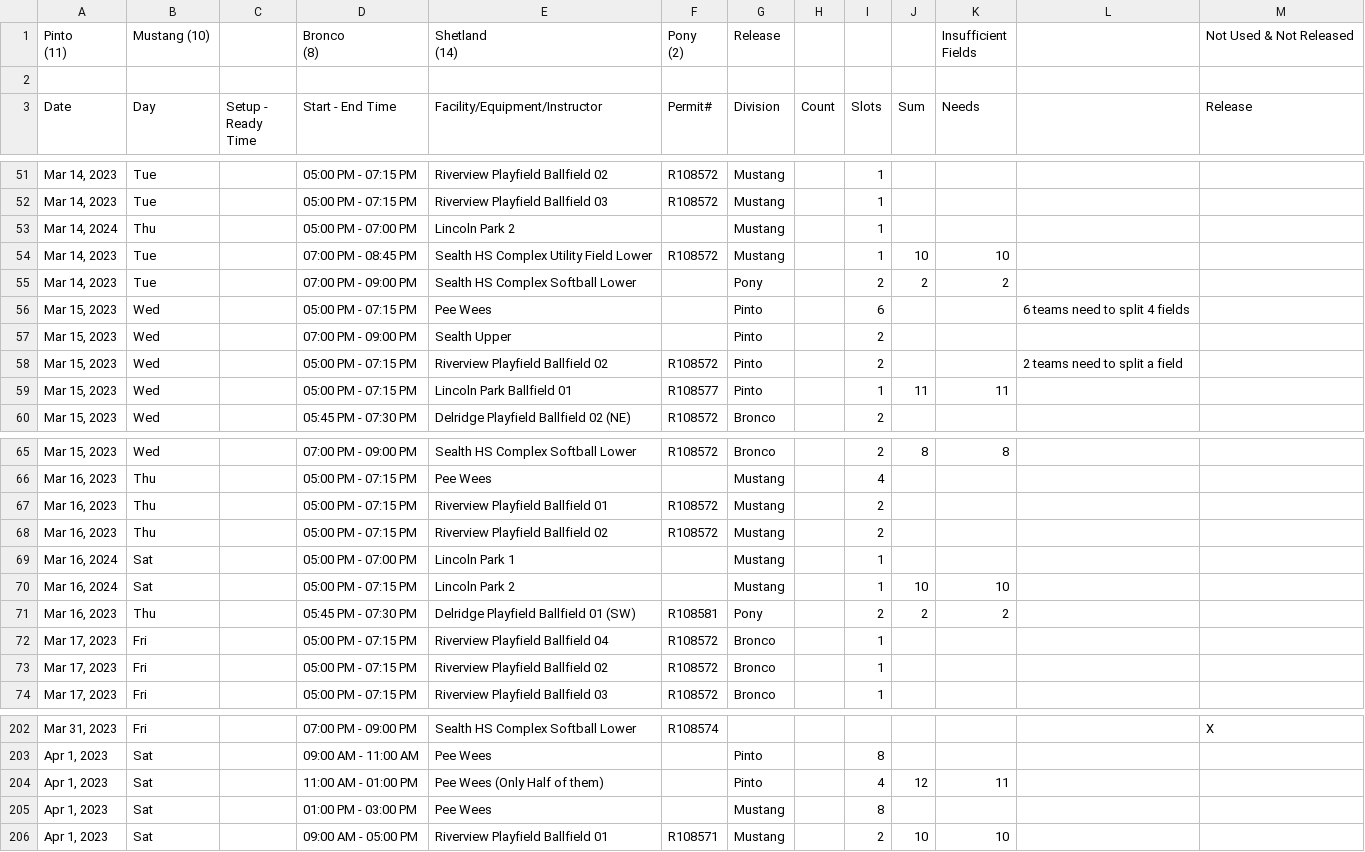
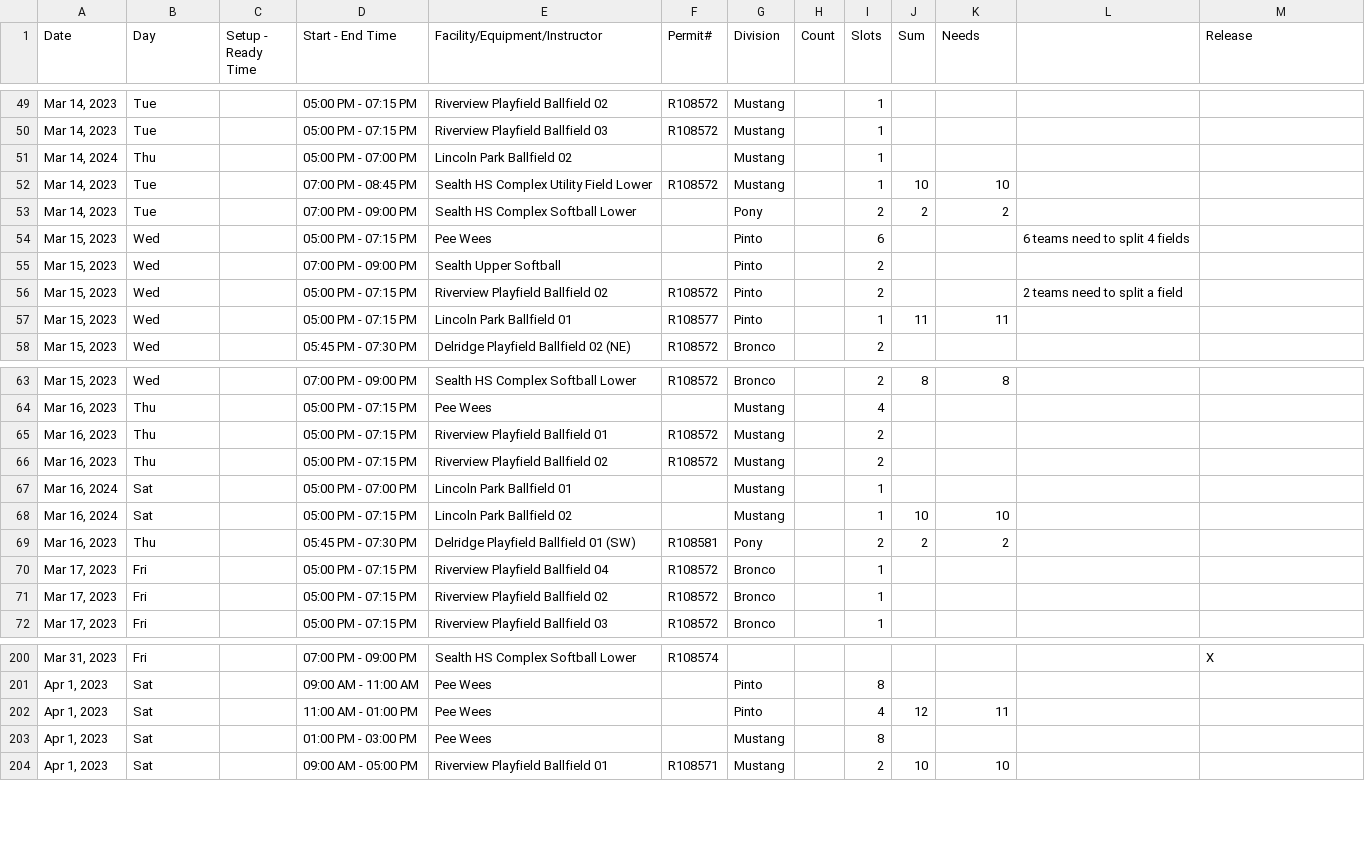
Before and after one commit to jhollida24/wsbb-scheduler, a CSV file: fields.csv, drawn as a sheet; only a part is shown, gaps mark what is left out.

Commit message:
Parsing CSV data

```diff
--- a/fields.csv
+++ b/fields.csv
@@ -1,8 +1 @@
-"Pinto
-(11)",Mustang (10),,"Bronco
-(8)","Shetland
-(14)","Pony
-(2)",Release,,,,"Insufficient
-Fields",,Not Used & Not Released
-,,,,,,,,,,,,
 Date,Day,Setup - Ready Time,Start - End Time,Facility/Equipment/Instructor,Permit#,Division,Count,Slots,Sum,Needs,,Release
@@ -57,3 +50,3 @@ Date,Day,Setup - Ready Time,Start - End Time,Facility/Equipment/Instructor,Permi
 "Mar 14, 2023",Tue,,05:00 PM - 07:15 PM,Riverview Playfield Ballfield 03,R108572,Mustang,,1,,,,
-"Mar 14, 2024",Thu,,05:00 PM - 07:00 PM,Lincoln Park 2,,Mustang,,1,,,,
+"Mar 14, 2024",Thu,,05:00 PM - 07:00 PM,Lincoln Park Ballfield 02,,Mustang,,1,,,,
 "Mar 14, 2023",Tue,,07:00 PM - 08:45 PM,Sealth HS Complex Utility Field Lower,R108572,Mustang,,1,10,10,,
@@ -61,3 +54,3 @@ Date,Day,Setup - Ready Time,Start - End Time,Facility/Equipment/Instructor,Permi
 "Mar 15, 2023",Wed,,05:00 PM - 07:15 PM,Pee Wees,,Pinto,,6,,,6 teams need to split 4 fields,
-"Mar 15, 2023",Wed,,07:00 PM - 09:00 PM,Sealth Upper,,Pinto,,2,,,,
+"Mar 15, 2023",Wed,,07:00 PM - 09:00 PM,Sealth Upper Softball,,Pinto,,2,,,,
 "Mar 15, 2023",Wed,,05:00 PM - 07:15 PM,Riverview Playfield Ballfield 02,R108572,Pinto,,2,,,2 teams need to split a field,
@@ -73,4 +66,4 @@ Date,Day,Setup - Ready Time,Start - End Time,Facility/Equipment/Instructor,Permi
 "Mar 16, 2023",Thu,,05:00 PM - 07:15 PM,Riverview Playfield Ballfield 02,R108572,Mustang,,2,,,,
-"Mar 16, 2024",Sat,,05:00 PM - 07:00 PM,Lincoln Park 1,,Mustang,,1,,,,
-"Mar 16, 2024",Sat,,05:00 PM - 07:15 PM,Lincoln Park 2,,Mustang,,1,10,10,,
+"Mar 16, 2024",Sat,,05:00 PM - 07:00 PM,Lincoln Park Ballfield 01,,Mustang,,1,,,,
+"Mar 16, 2024",Sat,,05:00 PM - 07:15 PM,Lincoln Park Ballfield 02,,Mustang,,1,10,10,,
 "Mar 16, 2023",Thu,,05:45 PM - 07:30 PM,Delridge Playfield Ballfield 01 (SW),R108581,Pony,,2,2,2,,
@@ -208,3 +201,3 @@ Date,Day,Setup - Ready Time,Start - End Time,Facility/Equipment/Instructor,Permi
 "Apr 1, 2023",Sat,,09:00 AM - 11:00 AM,Pee Wees,,Pinto,,8,,,,
-"Apr 1, 2023",Sat,,11:00 AM - 01:00 PM,Pee Wees (Only Half of them),,Pinto,,4,12,11,,
+"Apr 1, 2023",Sat,,11:00 AM - 01:00 PM,Pee Wees,,Pinto,,4,12,11,,
 "Apr 1, 2023",Sat,,01:00 PM - 03:00 PM,Pee Wees,,Mustang,,8,,,,
```
Also changed, not shown: 3 other files.
